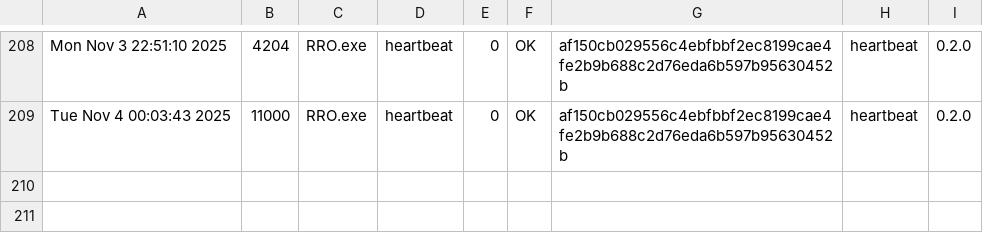
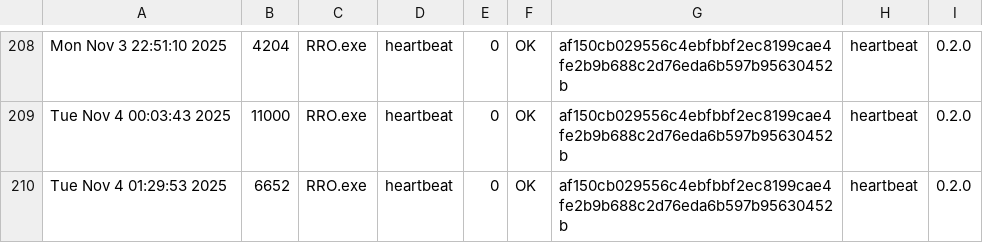
Before and after one commit to Hansel38/Oblivion-3.1, a CSV file: Debug/reports.csv, drawn as a sheet; only a part is shown, gaps mark what is left out; the diff names each change by its address in the sheet, - before the commit and + after, or states it on an @@ line.

```diff
--- a/Debug/reports.csv
+++ b/Debug/reports.csv
+row 210: Tue Nov 4 01:29:53 2025 | 6652 | RRO.exe | heartbeat | 0 | OK | af150cb029556c4ebfbbf2ec8199cae4fe2b9b688c2d76eda6b597b95630452b | heartbeat | 0.2.0
```
Also changed, not shown: 29 other files.
